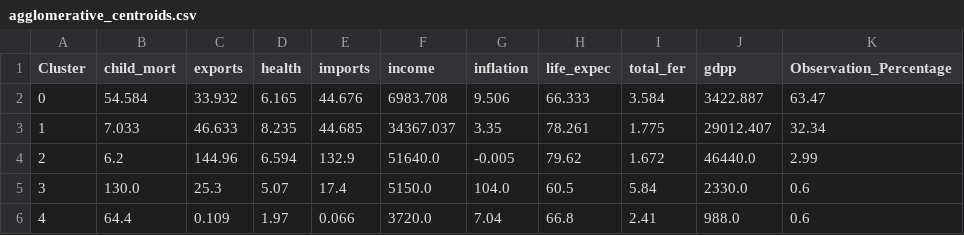
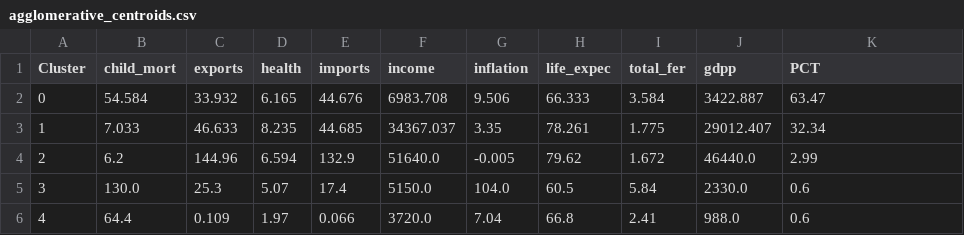
Before and after one commit to lorenzoliuzzo/unsupervised-learning-on-country-data, a CSV file: data/agglomerative_centroids.csv, drawn as a sheet.

```diff
--- a/data/agglomerative_centroids.csv
+++ b/data/agglomerative_centroids.csv
@@ -1,2 +1,2 @@
-Cluster,child_mort,exports,health,imports,income,inflation,life_expec,total_fer,gdpp,Observation_Percentage
+Cluster,child_mort,exports,health,imports,income,inflation,life_expec,total_fer,gdpp,PCT
 0,54.584,33.932,6.165,44.676,6983.708,9.506,66.333,3.584,3422.887,63.47
```
Also changed, not shown: data/hdbscan_centroids.csv, data/kmeans_centroids.csv, 29 other files.
